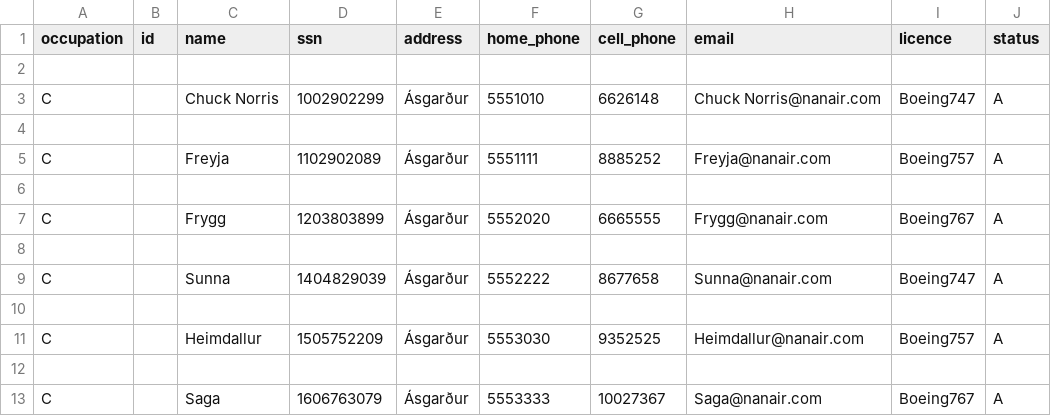
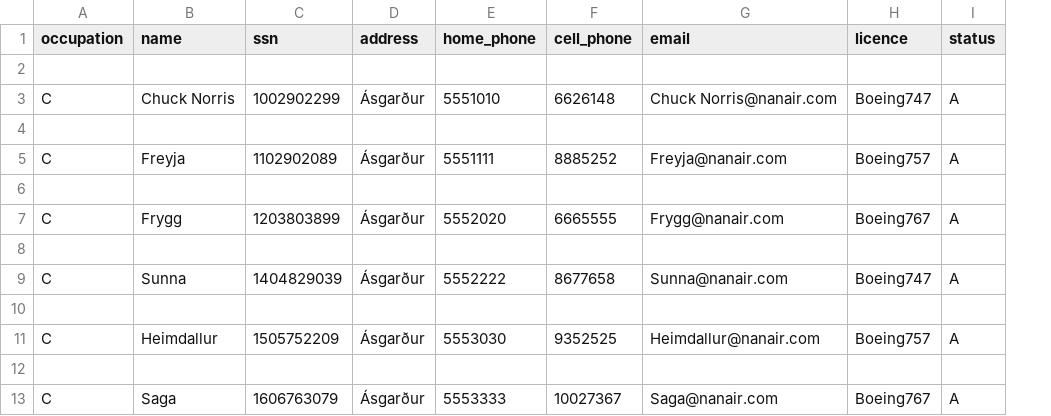
Before and after one commit to evab19/verklegt1, a CSV file: Source/data/employee.csv, drawn as a sheet; only a part is shown; the diff names each change by its address in the sheet, - before the commit and + after, or states it on an @@ line.

```diff
--- a/Source/data/employee.csv
+++ b/Source/data/employee.csv
-column B (id), empty
```
Also changed, not shown: 3 other files.
